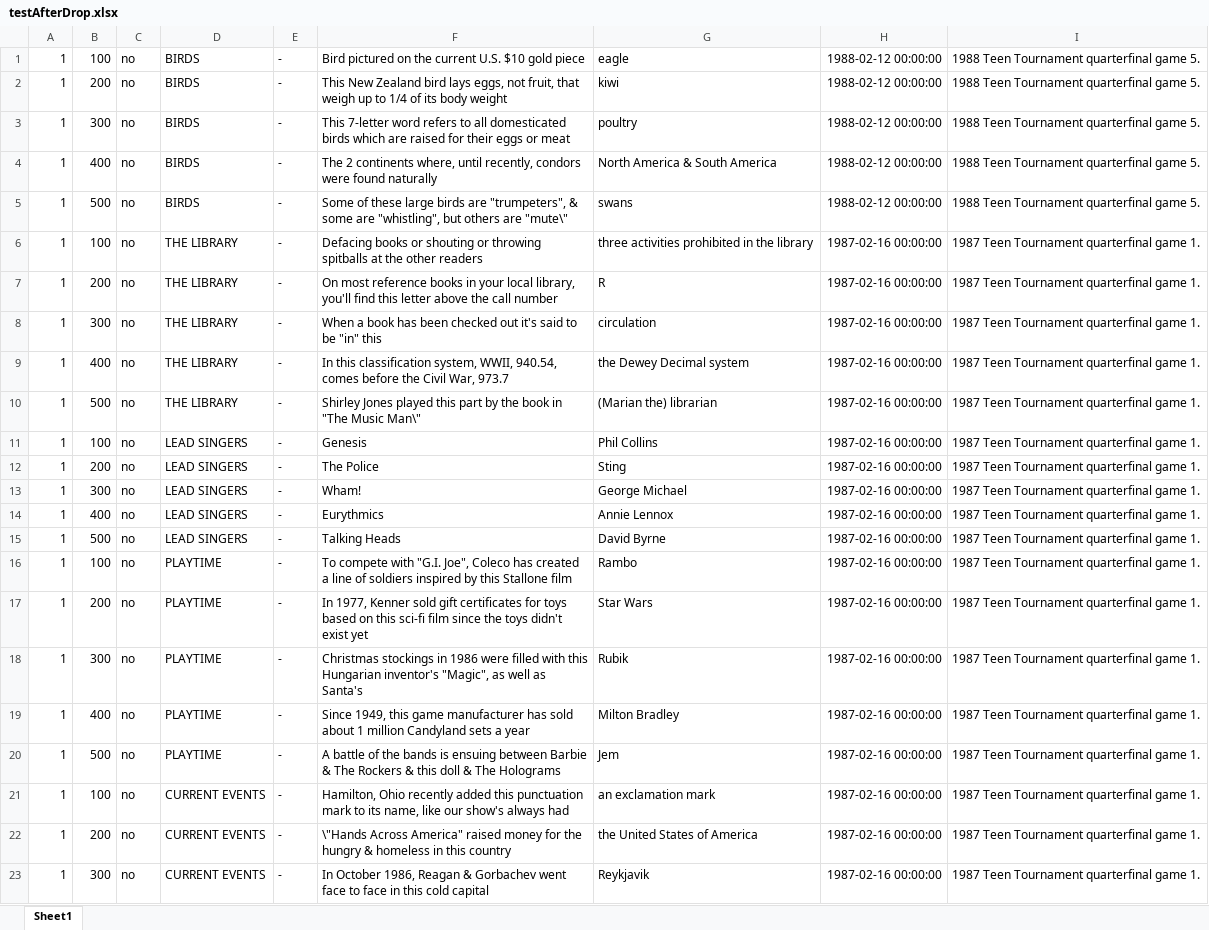
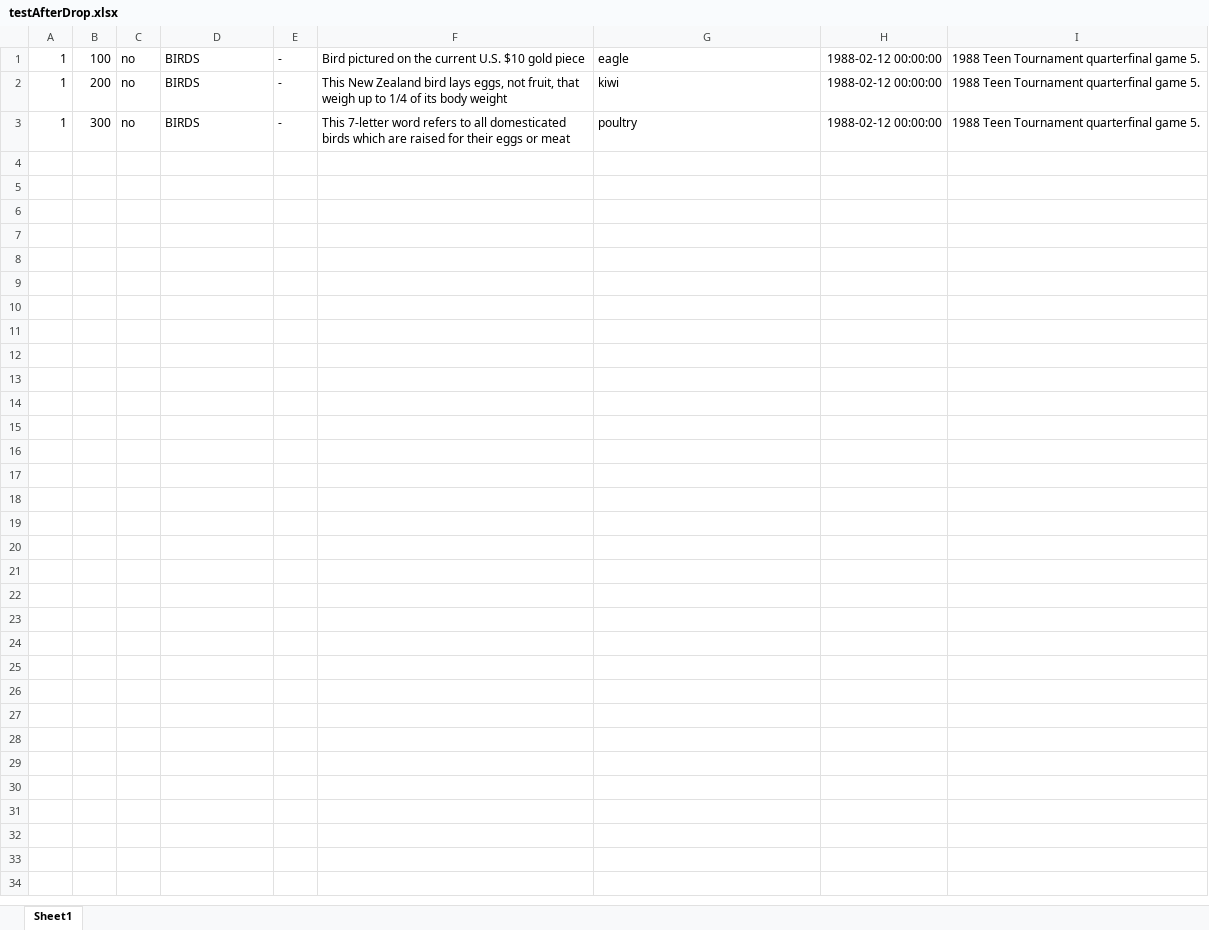
Before and after one commit to elijahparker000/JeopardyPi, an Excel workbook: Questions/testAfterDrop.xlsx, sheet Sheet1, drawn as a sheet; only a part is shown; values as stored, in another font and other column widths than the file's, no borders; the diff covers the shown part only; the diff names each change by its address in the sheet, - before the commit and + after, or states it on an @@ line.

```diff
--- a/Questions/testAfterDrop.xlsx (sheet Sheet1)
+++ b/Questions/testAfterDrop.xlsx (sheet Sheet1)
-row 4: 1 | 400 | no | BIRDS | - | The 2 continents where, until recently, condors were found naturally | North America & South America | 1988-02-12 00:00:00 | 1988 Teen Tournament quarterfinal game 5.
-row 5: 1 | 500 | no | BIRDS | - | Some of these large birds are "trumpeters", & some are "whistling", but others are "mute\" | swans | 1988-02-12 00:00:00 | 1988 Teen Tournament quarterfinal game 5.
-row 6: 1 | 100 | no | THE LIBRARY | - | Defacing books or shouting or throwing spitballs at the other readers | three activities prohibited in the library | 1987-02-16 00:00:00 | 1987 Teen Tournament quarterfinal game 1.
-row 7: 1 | 200 | no | THE LIBRARY | - | On most reference books in your local library, you'll find this letter above the call number | R | 1987-02-16 00:00:00 | 1987 Teen Tournament quarterfinal game 1.
-row 8: 1 | 300 | no | THE LIBRARY | - | When a book has been checked out it's said to be "in" this | circulation | 1987-02-16 00:00:00 | 1987 Teen Tournament quarterfinal game 1.
-row 9: 1 | 400 | no | THE LIBRARY | - | In this classification system, WWII, 940.54, comes before the Civil War, 973.7 | the Dewey Decimal system | 1987-02-16 00:00:00 | 1987 Teen Tournament quarterfinal game 1.
-row 10: 1 | 500 | no | THE LIBRARY | - | Shirley Jones played this part by the book in "The Music Man\" | (Marian the) librarian | 1987-02-16 00:00:00 | 1987 Teen Tournament quarterfinal game 1.
-row 11: 1 | 100 | no | LEAD SINGERS | - | Genesis | Phil Collins | 1987-02-16 00:00:00 | 1987 Teen Tournament quarterfinal game 1.
-row 12: 1 | 200 | no | LEAD SINGERS | - | The Police | Sting | 1987-02-16 00:00:00 | 1987 Teen Tournament quarterfinal game 1.
-row 13: 1 | 300 | no | LEAD SINGERS | - | Wham! | George Michael | 1987-02-16 00:00:00 | 1987 Teen Tournament quarterfinal game 1.
-row 14: 1 | 400 | no | LEAD SINGERS | - | Eurythmics | Annie Lennox | 1987-02-16 00:00:00 | 1987 Teen Tournament quarterfinal game 1.
-row 15: 1 | 500 | no | LEAD SINGERS | - | Talking Heads | David Byrne | 1987-02-16 00:00:00 | 1987 Teen Tournament quarterfinal game 1.
-row 16: 1 | 100 | no | PLAYTIME | - | To compete with "G.I. Joe", Coleco has created a line of soldiers inspired by this Stallone film | Rambo | 1987-02-16 00:00:00 | 1987 Teen Tournament quarterfinal game 1.
-row 17: 1 | 200 | no | PLAYTIME | - | In 1977, Kenner sold gift certificates for toys based on this sci-fi film since the toys didn't exist yet | Star Wars | 1987-02-16 00:00:00 | 1987 Teen Tournament quarterfinal game 1.
-row 18: 1 | 300 | no | PLAYTIME | - | Christmas stockings in 1986 were filled with this Hungarian inventor's "Magic", as well as Santa's | Rubik | 1987-02-16 00:00:00 | 1987 Teen Tournament quarterfinal game 1.
-row 19: 1 | 400 | no | PLAYTIME | - | Since 1949, this game manufacturer has sold about 1 million Candyland sets a year | Milton Bradley | 1987-02-16 00:00:00 | 1987 Teen Tournament quarterfinal game 1.
-row 20: 1 | 500 | no | PLAYTIME | - | A battle of the bands is ensuing between Barbie & The Rockers & this doll & The Holograms | Jem | 1987-02-16 00:00:00 | 1987 Teen Tournament quarterfinal game 1.
-row 21: 1 | 100 | no | CURRENT EVENTS | - | Hamilton, Ohio recently added this punctuation mark to its name, like our show's always had | an exclamation mark | 1987-02-16 00:00:00 | 1987 Teen Tournament quarterfinal game 1.
-row 22: 1 | 200 | no | CURRENT EVENTS | - | \"Hands Across America" raised money for the hungry & homeless in this country | the United States of America | 1987-02-16 00:00:00 | 1987 Teen Tournament quarterfinal game 1.
-row 23: 1 | 300 | no | CURRENT EVENTS | - | In October 1986, Reagan & Gorbachev went face to face in this cold capital | Reykjavik | 1987-02-16 00:00:00 | 1987 Teen Tournament quarterfinal game 1.
```
Also changed, not shown: 37 removed rows elsewhere in this sheet, 7 other files.
